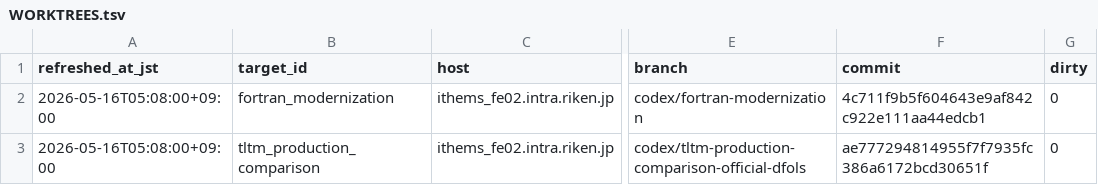
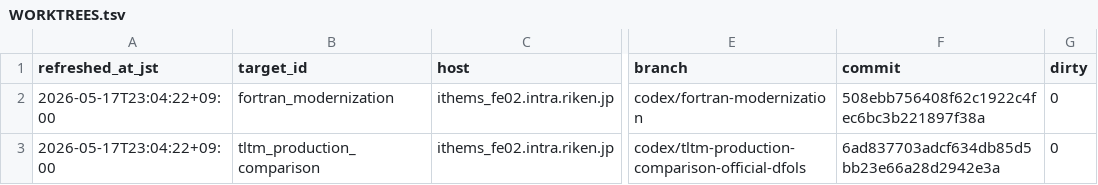
Before and after one commit to C-Y-Chou/generalized-thimble-hmc, a TSV file: codex/state/WORKTREES.tsv, drawn as a sheet; only a part is shown, gaps mark what is left out; the diff names each change by its address in the sheet, - before the commit and + after, or states it on an @@ line.

Commit message:
Refresh remote worktree state

```diff
--- a/codex/state/WORKTREES.tsv
+++ b/codex/state/WORKTREES.tsv
-A2:A3 (refreshed_at_jst): 2026-05-16T05:08:00+09:00
+A2:A3 (refreshed_at_jst): 2026-05-17T23:04:22+09:00
-F2 (commit): 4c711f9b5f604643e9af842c922e111aa44edcb1
+F2 (commit): 508ebb756408f62c1922c4fec6bc3b221897f38a
-F3 (commit): ae777294814955f7f7935fc386a6172bcd30651f
+F3 (commit): 6ad837703adcf634db85d5bb23e66a28d2942e3a
```
Also changed, not shown: 2 other files.
